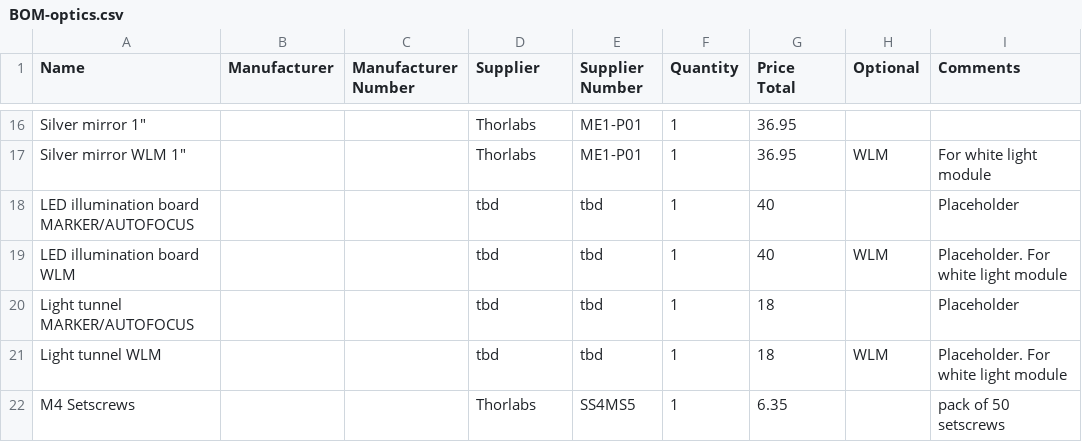
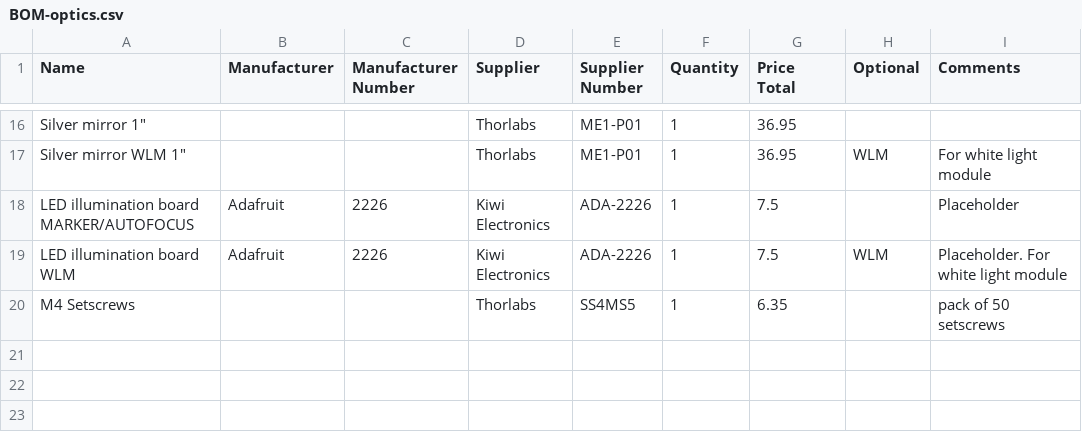
Before and after one commit to openMLA/medjed-assembly, a CSV file: optics/BOM-optics.csv, drawn as a sheet; only a part is shown, gaps mark what is left out; the diff names each change by its address in the sheet, - before the commit and + after, or states it on an @@ line.

Commit message:
Move optics components to separate subfolder
To organise the growing optics directory I will gradually move over components to their own subfolder if they are custom parts.

```diff
--- a/optics/BOM-optics.csv
+++ b/optics/BOM-optics.csv
-B18:B19 (Manufacturer): (empty)
+B18:B19 (Manufacturer): Adafruit
-C18:C19 (Manufacturer Number): (empty)
+C18:C19 (Manufacturer Number): 2226
-D18:D19 (Supplier): tbd
+D18:D19 (Supplier): Kiwi Electronics
-E18:E19 (Supplier Number): tbd
+E18:E19 (Supplier Number): ADA-2226
-G18:G19 (Price Total): 40
+G18:G19 (Price Total): 7.5
-row 20: Light tunnel MARKER/AUTOFOCUS |  |  | tbd | tbd | 1 | 18 |  | Placeholder
-row 21: Light tunnel WLM |  |  | tbd | tbd | 1 | 18 | WLM | Placeholder. For white light module
```
Also changed, not shown: 10 other files.
